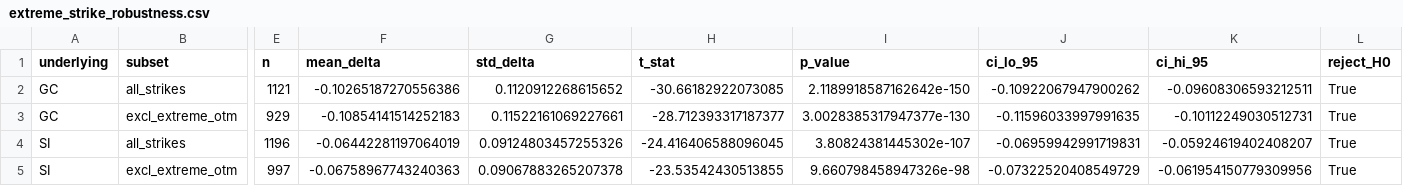
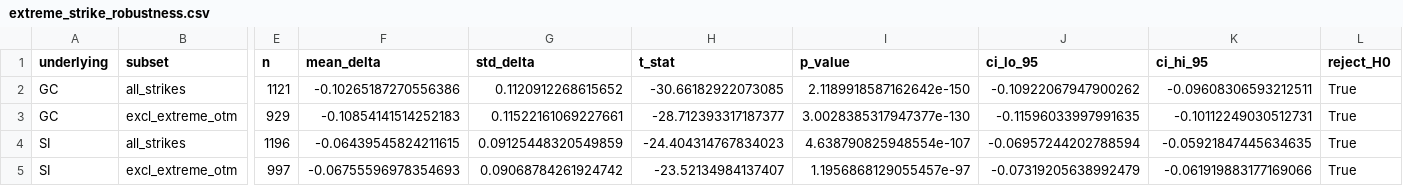
Before and after one commit to AidanCarp/polymarket-options-research, a CSV file: extreme_strike_robustness.csv, drawn as a sheet; only a part is shown, gaps mark what is left out; the diff names each change by its address in the sheet, - before the commit and + after, or states it on an @@ line.

```diff
--- a/extreme_strike_robustness.csv
+++ b/extreme_strike_robustness.csv
-F4 (mean_delta): -0.06442281197064019
+F4 (mean_delta): -0.06439545824211615
-G4 (std_delta): 0.09124803457255326
+G4 (std_delta): 0.09125448320549859
-H4 (t_stat): -24.416406588096045
+H4 (t_stat): -24.404314767834023
-I4 (p_value): 3.80824381445302e-107
+I4 (p_value): 4.638790825948554e-107
-J4 (ci_lo_95): -0.06959942991719831
+J4 (ci_lo_95): -0.06957244202788594
-K4 (ci_hi_95): -0.05924619402408207
+K4 (ci_hi_95): -0.05921847445634635
-F5 (mean_delta): -0.06758967743240363
+F5 (mean_delta): -0.06755596978354693
-G5 (std_delta): 0.09067883265207378
+G5 (std_delta): 0.09068784261924742
-H5 (t_stat): -23.53542430513855
+H5 (t_stat): -23.52134984137407
-I5 (p_value): 9.660798458947326e-98
+I5 (p_value): 1.1956868129055457e-97
-J5 (ci_lo_95): -0.07322520408549729
+J5 (ci_lo_95): -0.07319205638992479
-K5 (ci_hi_95): -0.061954150779309956
+K5 (ci_hi_95): -0.061919883177169066
```
Also changed, not shown: convergence_regression.csv, daily_polymarket.csv, 10 other files.
